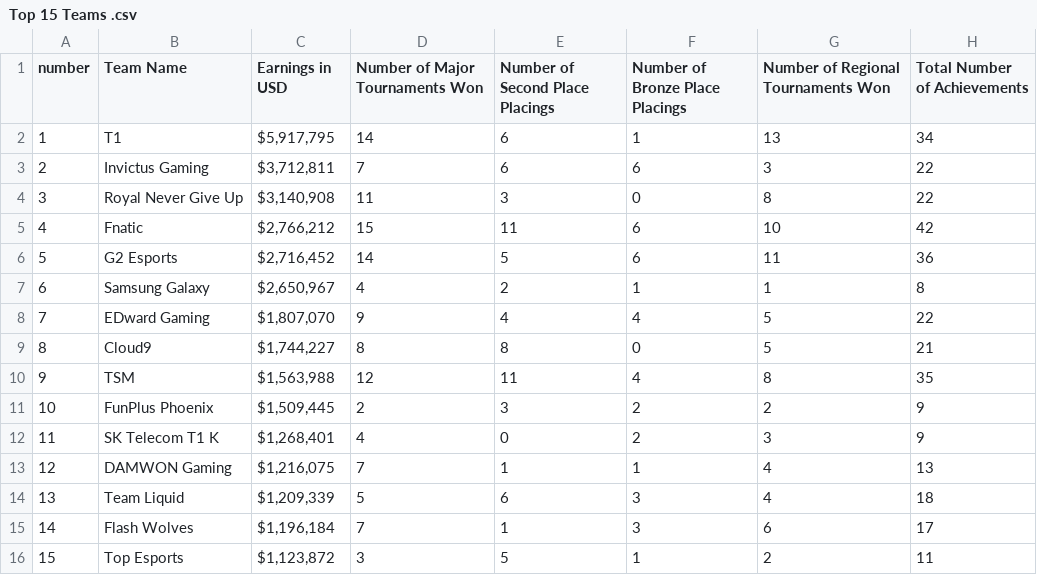
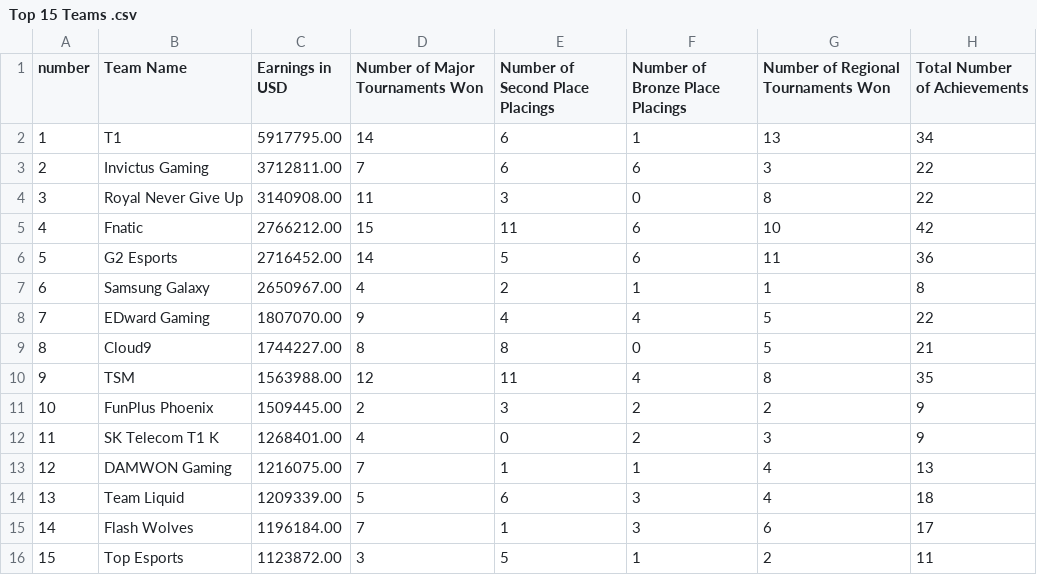
Before and after one commit to AlexL1410/3179, a CSV file: Top 15 Teams .csv, drawn as a sheet.

Commit message:
Add files via upload

```diff
--- a/Top 15 Teams .csv
+++ b/Top 15 Teams .csv
@@ -1,16 +1,16 @@
 number,Team Name,Earnings in USD,Number of Major Tournaments Won,Number of Second Place Placings,Number of Bronze Place Placings,Number of Regional Tournaments Won,Total Number of Achievements
-1,T1,"$5,917,795",14,6,1,13,34
-2,Invictus Gaming,"$3,712,811",7,6,6,3,22
-3,Royal Never Give Up,"$3,140,908",11,3,0,8,22
-4,Fnatic,"$2,766,212",15,11,6,10,42
-5,G2 Esports,"$2,716,452",14,5,6,11,36
-6,Samsung Galaxy,"$2,650,967",4,2,1,1,8
-7,EDward Gaming,"$1,807,070",9,4,4,5,22
-8,Cloud9,"$1,744,227",8,8,0,5,21
-9,TSM,"$1,563,988",12,11,4,8,35
-10,FunPlus Phoenix,"$1,509,445",2,3,2,2,9
-11,SK Telecom T1 K,"$1,268,401",4,0,2,3,9
-12,DAMWON Gaming,"$1,216,075",7,1,1,4,13
-13,Team Liquid,"$1,209,339",5,6,3,4,18
-14,Flash Wolves,"$1,196,184",7,1,3,6,17
-15,Top Esports,"$1,123,872",3,5,1,2,11
+1,T1,5917795.00,14,6,1,13,34
+2,Invictus Gaming,3712811.00,7,6,6,3,22
+3,Royal Never Give Up,3140908.00,11,3,0,8,22
+4,Fnatic,2766212.00,15,11,6,10,42
+5,G2 Esports,2716452.00,14,5,6,11,36
+6,Samsung Galaxy,2650967.00,4,2,1,1,8
+7,EDward Gaming,1807070.00,9,4,4,5,22
+8,Cloud9,1744227.00,8,8,0,5,21
+9,TSM,1563988.00,12,11,4,8,35
+10,FunPlus Phoenix,1509445.00,2,3,2,2,9
+11,SK Telecom T1 K,1268401.00,4,0,2,3,9
+12,DAMWON Gaming,1216075.00,7,1,1,4,13
+13,Team Liquid,1209339.00,5,6,3,4,18
+14,Flash Wolves,1196184.00,7,1,3,6,17
+15,Top Esports,1123872.00,3,5,1,2,11
```
